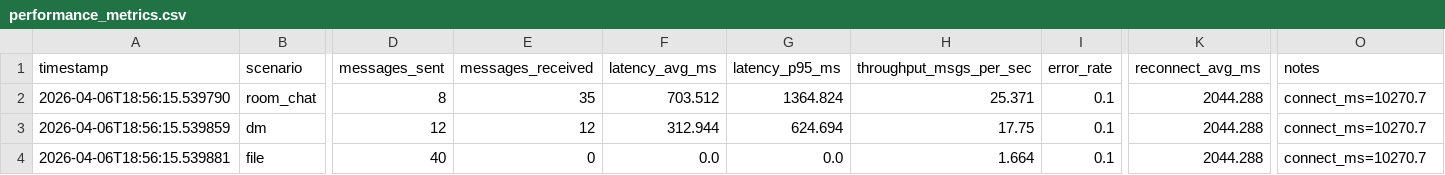
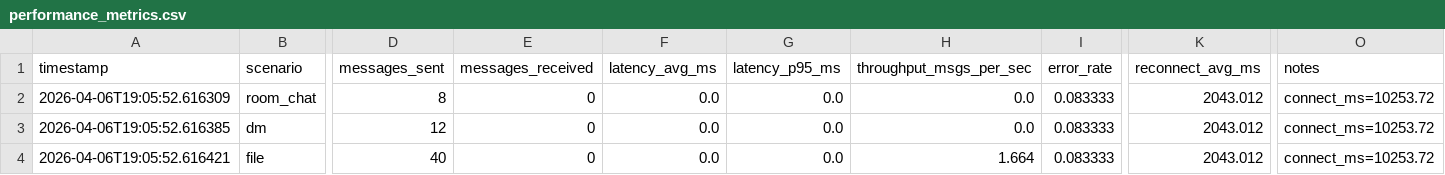
Before and after one commit to guru-bharadwaj20/Cipher-Rooms, a CSV file: reports/performance_metrics.csv, drawn as a sheet; only a part is shown, gaps mark what is left out; the diff names each change by its address in the sheet, - before the commit and + after, or states it on an @@ line.

```diff
--- a/reports/performance_metrics.csv
+++ b/reports/performance_metrics.csv
-A2 (timestamp): 2026-04-06T18:56:15.539790
+A2 (timestamp): 2026-04-06T19:05:52.616309
-E2 (messages_received): 35
+E2 (messages_received): 0
-F2 (latency_avg_ms): 703.512
+F2 (latency_avg_ms): 0.0
-G2 (latency_p95_ms): 1364.824
+G2 (latency_p95_ms): 0.0
-H2 (throughput_msgs_per_sec): 25.371
+H2 (throughput_msgs_per_sec): 0.0
-I2:I4 (error_rate): 0.1
+I2:I4 (error_rate): 0.083333
-K2:K4 (reconnect_avg_ms): 2044.288
+K2:K4 (reconnect_avg_ms): 2043.012
-O2:O4 (notes): connect_ms=10270.7
+O2:O4 (notes): connect_ms=10253.72
-A3 (timestamp): 2026-04-06T18:56:15.539859
+A3 (timestamp): 2026-04-06T19:05:52.616385
-E3 (messages_received): 12
+E3 (messages_received): 0
-F3 (latency_avg_ms): 312.944
+F3 (latency_avg_ms): 0.0
-G3 (latency_p95_ms): 624.694
+G3 (latency_p95_ms): 0.0
-H3 (throughput_msgs_per_sec): 17.75
+H3 (throughput_msgs_per_sec): 0.0
-A4 (timestamp): 2026-04-06T18:56:15.539881
+A4 (timestamp): 2026-04-06T19:05:52.616421
```
Also changed, not shown: 6 other files.
